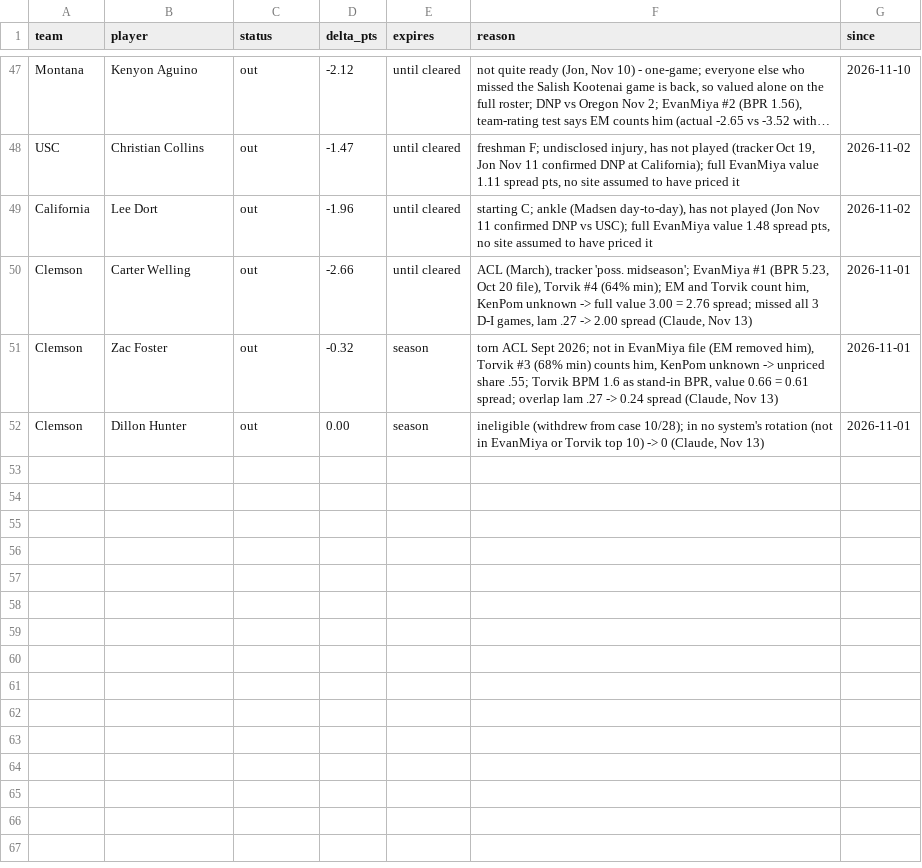
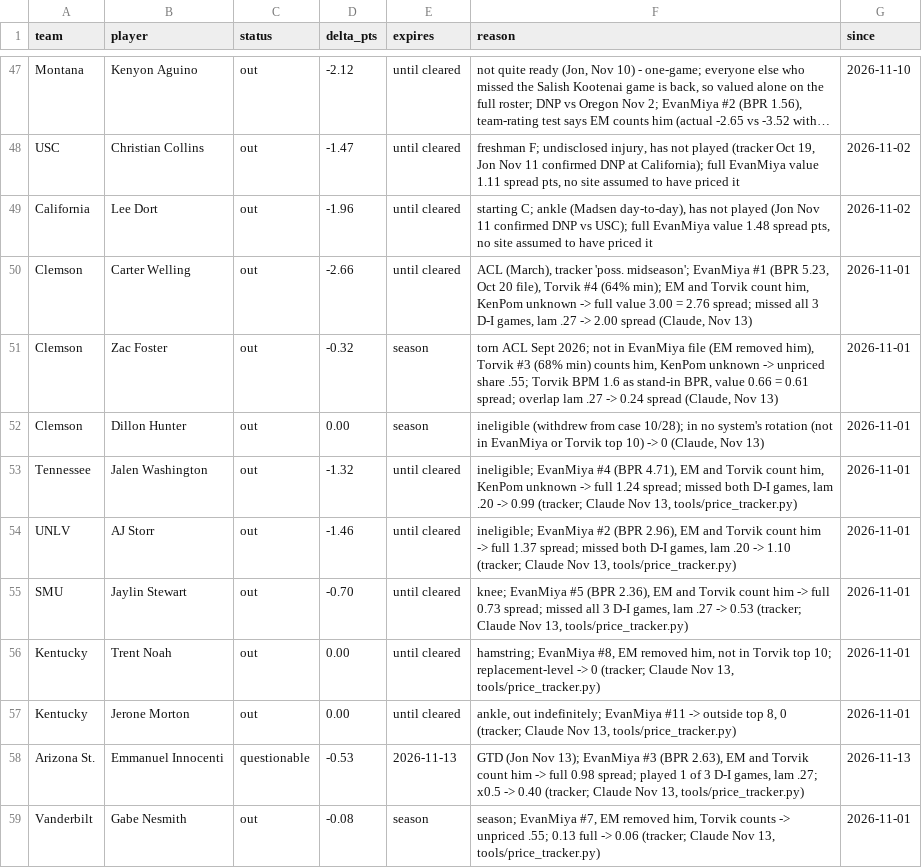
Before and after one commit to jfendler31/DTP-model, a CSV file: data/overrides.csv, drawn as a sheet; only a part is shown, gaps mark what is left out; long unchanged cells end in ….

```diff
--- a/data/overrides.csv
+++ b/data/overrides.csv
@@ -52 +52,8 @@ Clemson,Zac Foster,out,-0.32,season,"torn ACL Sept 2026; not in EvanMiya file (E
 Clemson,Dillon Hunter,out,0.00,season,"ineligible (withdrew from case 10/28); in no system's rotation (not in EvanMiya or Torvik top 10) -> 0 (Claude, Nov 13)",2026-11-01
+Tennessee,Jalen Washington,out,-1.32,until cleared,"ineligible; EvanMiya #4 (BPR 4.71), EM and Torvik count him, KenPom unknown -> full 1.24 spread; missed both D-I games, lam .20 -> 0.99 (tracker; Claude Nov 13, tools/price_tracker.py)",2026-11-01
+UNLV,AJ Storr,out,-1.46,until cleared,"ineligible; EvanMiya #2 (BPR 2.96), EM and Torvik count him -> full 1.37 spread; missed both D-I games, lam .20 -> 1.10 (tracker; Claude Nov 13, tools/price_tracker.py)",2026-11-01
+SMU,Jaylin Stewart,out,-0.70,until cleared,"knee; EvanMiya #5 (BPR 2.36), EM and Torvik count him -> full 0.73 spread; missed all 3 D-I games, lam .27 -> 0.53 (tracker; Claude Nov 13, tools/price_tracker.py)",2026-11-01
+Kentucky,Trent Noah,out,0.00,until cleared,"hamstring; EvanMiya #8, EM removed him, not in Torvik top 10; replacement-level -> 0 (tracker; Claude Nov 13, tools/price_tracker.py)",2026-11-01
+Kentucky,Jerone Morton,out,0.00,until cleared,"ankle, out indefinitely; EvanMiya #11 -> outside top 8, 0 (tracker; Claude Nov 13, tools/price_tracker.py)",2026-11-01
+Arizona St.,Emmanuel Innocenti,questionable,-0.53,2026-11-13,"GTD (Jon Nov 13); EvanMiya #3 (BPR 2.63), EM and Torvik count him -> full 0.98 spread; played 1 of 3 D-I games, lam .27; x0.5 -> 0.40 (tracker; Claude Nov 13, tools/price_tracker.py)",2026-11-13
+Vanderbilt,Gabe Nesmith,out,-0.08,season,"season; EvanMiya #7, EM removed him, Torvik counts -> unpriced .55; 0.13 full -> 0.06 (tracker; Claude Nov 13, tools/price_tracker.py)",2026-11-01
```
Also changed, not shown: 2 other files.
